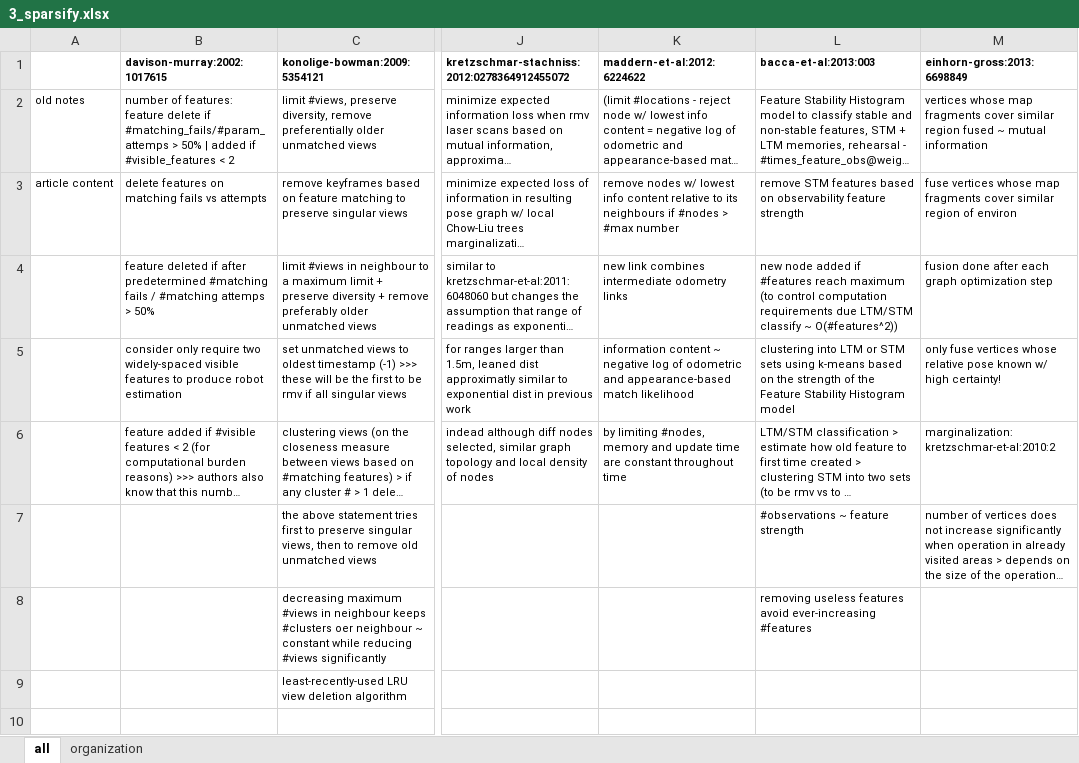
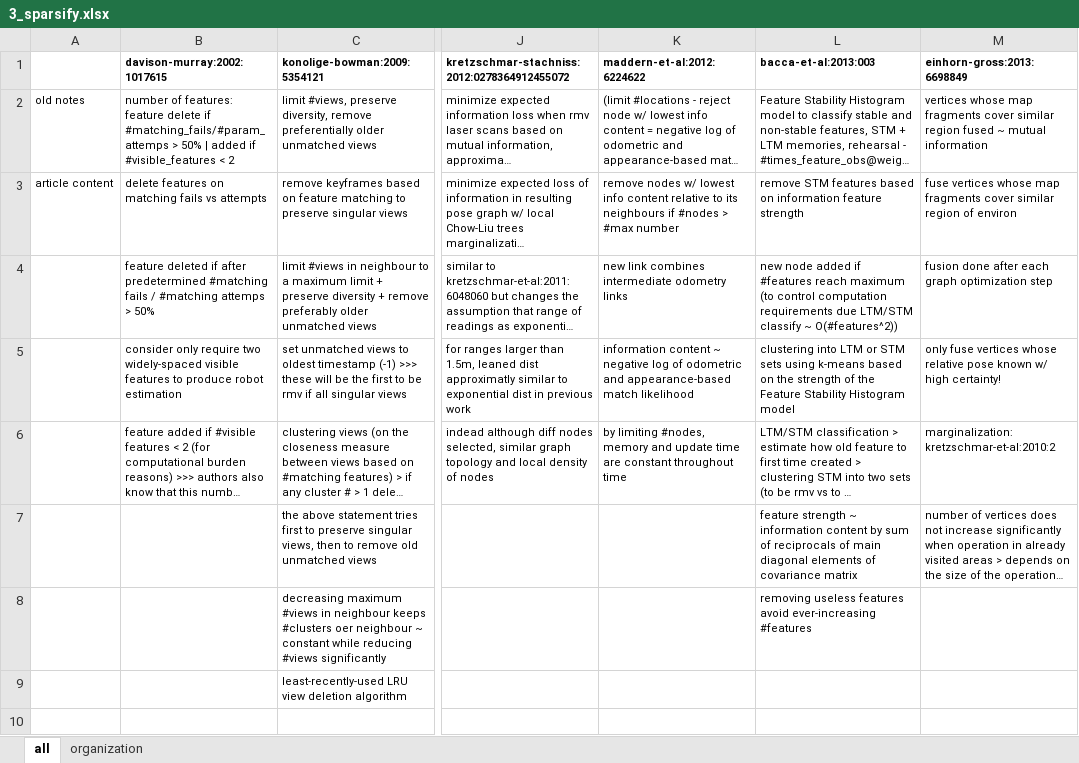
Before and after one commit to sousarbarb/slr-ltlm-mr, an Excel workbook: data/discussion/3_sparsify.xlsx, sheet all, drawn as a sheet; only a part is shown, gaps mark what is left out; long unchanged cells end in …; values as stored, in another font and other column widths than the file's, no borders; the diff names each change by its address in the sheet, - before the commit and + after, or states it on an @@ line.

```diff
--- a/data/discussion/3_sparsify.xlsx (sheet all)
+++ b/data/discussion/3_sparsify.xlsx (sheet all)
-L3 (bacca-et-al:2013:003): …based on observability feature strength
+L3 (bacca-et-al:2013:003): …based on information feature strength
-L7 (bacca-et-al:2013:003): #observations ~ feature strength
+L7 (bacca-et-al:2013:003): feature strength ~ information content by sum of reciprocals of main diagonal elements of covariance matrix
```
Also changed, not shown: sheet organization, data/discussion/4_multi-session.xlsx, data/discussion/5_computational.xlsx, 7 other files.
